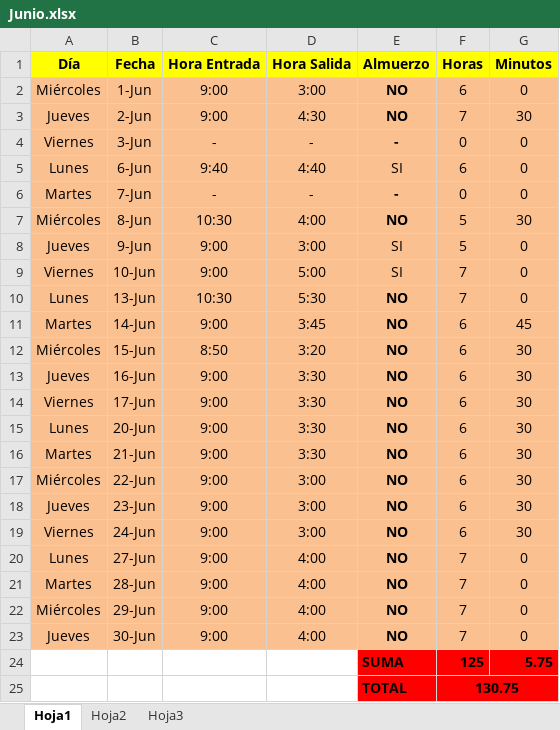
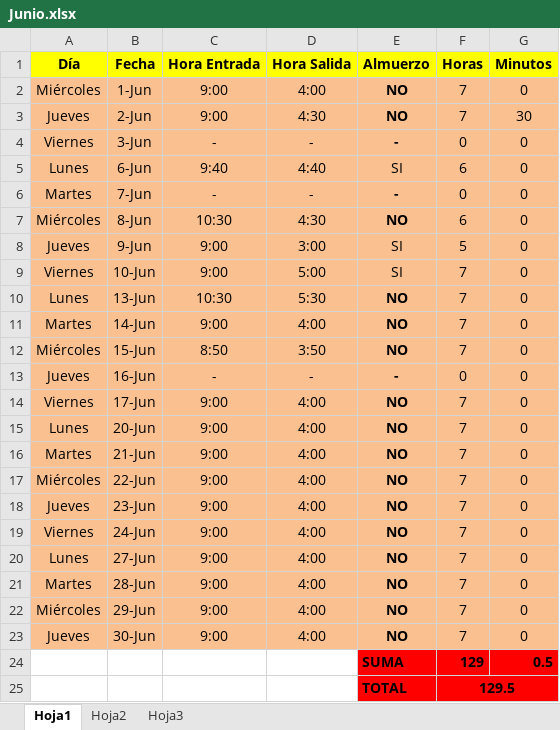
Before and after one commit to DeusDeus/tam-c, an Excel workbook: Horas/Junio.xlsx, sheet Hoja1, drawn as a sheet; values as stored, in another font and other column widths than the file's, no borders; removed rows and columns are numbered as before the commit, all else as after; the diff names each change by its address in the sheet, - before the commit and + after, or states it on an @@ line.

```diff
--- a/Horas/Junio.xlsx (sheet Hoja1)
+++ b/Horas/Junio.xlsx (sheet Hoja1)
-D2 (Hora Salida): 3:00
+D2 (Hora Salida): 4:00
-F2 (Horas): 6
+F2 (Horas): 7
-D7 (Hora Salida): 4:00
+D7 (Hora Salida): 4:30
-F7 (Horas): 5
+F7 (Horas): 6
-G7 (Minutos): 30
+G7 (Minutos): 0
-D11 (Hora Salida): 3:45
+D11 (Hora Salida): 4:00
-F11:F12 (Horas): 6
+F11:F12 (Horas): 7
-G11 (Minutos): 45
+G11 (Minutos): 0
-D12 (Hora Salida): 3:20
+D12 (Hora Salida): 3:50
-G12:G19 (Minutos): 30
+G12:G19 (Minutos): 0
-C13 (Hora Entrada): 9:00
+C13 (Hora Entrada): -
-D13 (Hora Salida): 3:30
+D13 (Hora Salida): -
-E13 (Almuerzo): NO
+E13 (Almuerzo): -
-F13 (Horas): 6
+F13 (Horas): 0
-D14:D16 (Hora Salida): 3:30
+D14:D16 (Hora Salida): 4:00
-F14:F19 (Horas): 6
+F14:F19 (Horas): 7
-D17:D19 (Hora Salida): 3:00
+D17:D19 (Hora Salida): 4:00
-row 24:  |  |  |  | SUMA | 125 | 5.75
-row 25:  |  |  |  | TOTAL | 130.75
+row 24:  |  |  |  | SUMA | 129 | 0.5
+row 25:  |  |  |  | TOTAL | 129.5
```
